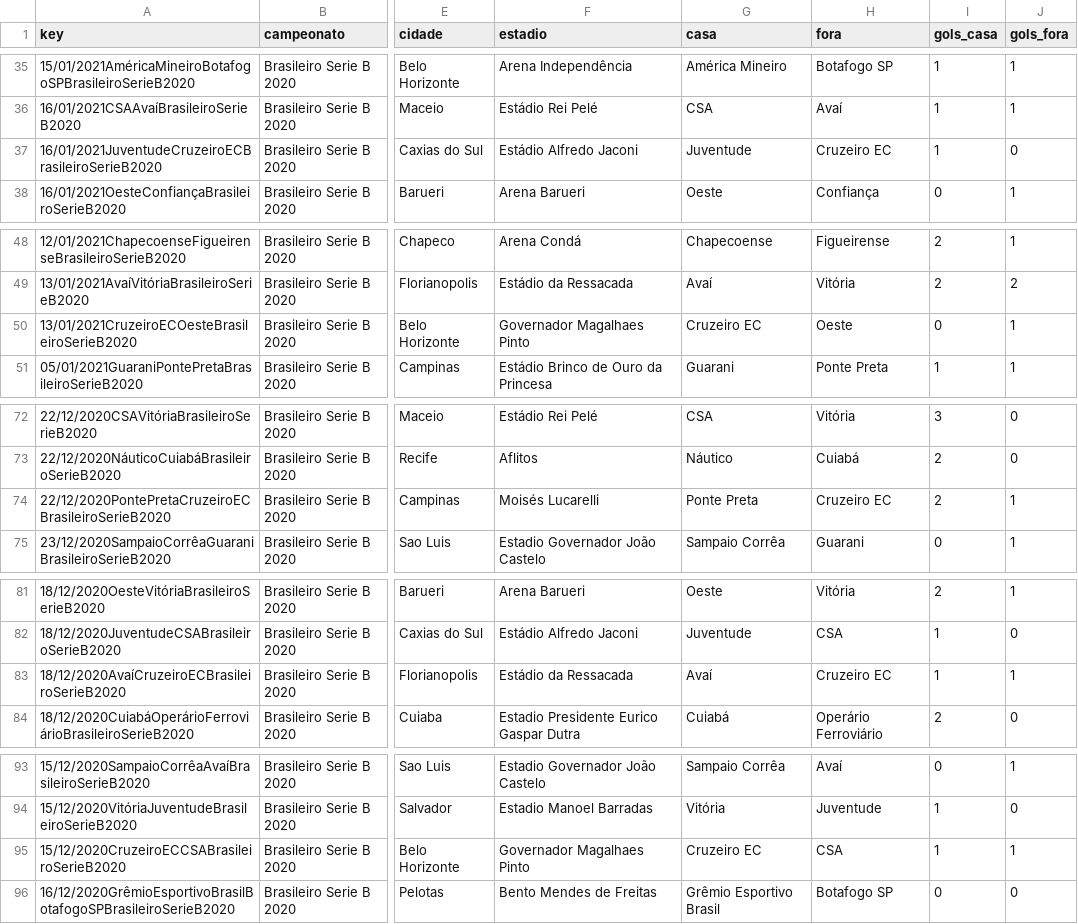
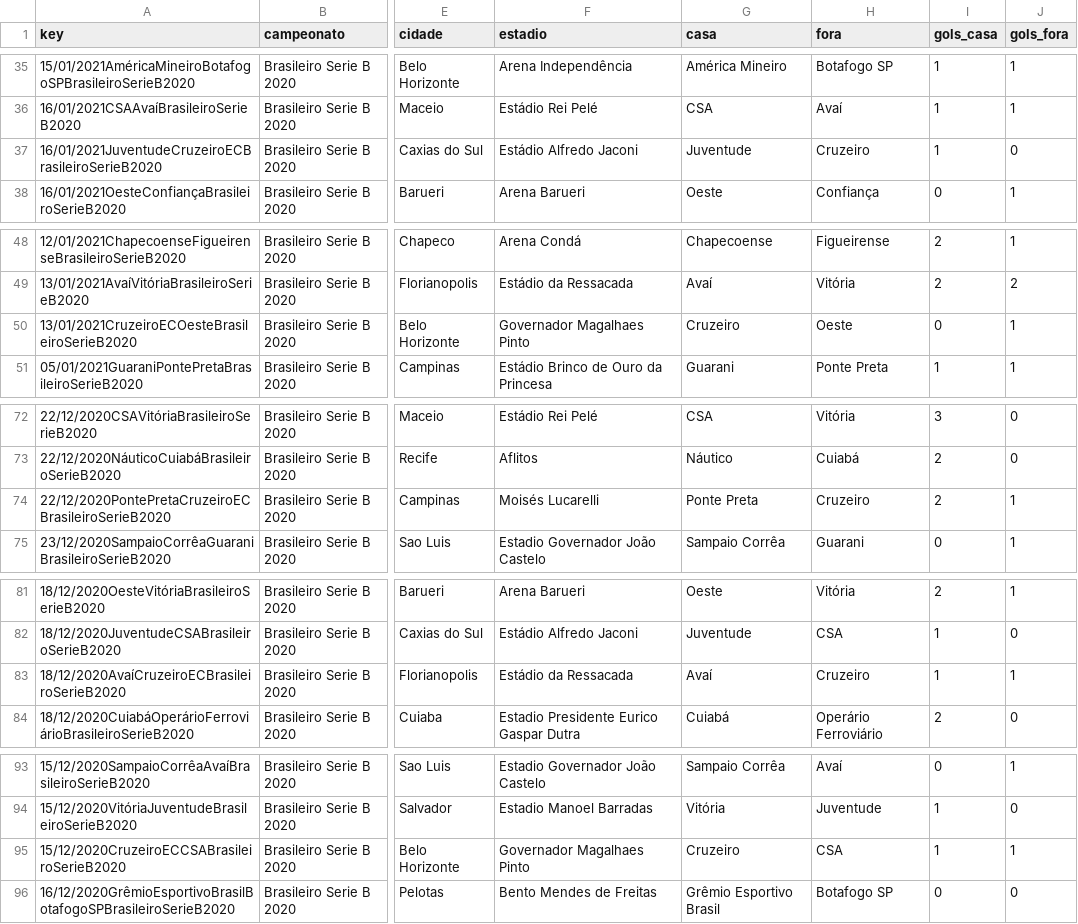
Before and after one commit to otavio-s-s/CruzeiroData, a CSV file: jogos.csv, drawn as a sheet; only a part is shown, gaps mark what is left out; the diff covers the shown part only; the diff names each change by its address in the sheet, - before the commit and + after, or states it on an @@ line.

```diff
--- a/jogos.csv
+++ b/jogos.csv
-H37 (fora): Cruzeiro EC
+H37 (fora): Cruzeiro
-G50 (casa): Cruzeiro EC
+G50 (casa): Cruzeiro
-H74 (fora): Cruzeiro EC
+H74 (fora): Cruzeiro
-H83 (fora): Cruzeiro EC
+H83 (fora): Cruzeiro
-G95 (casa): Cruzeiro EC
+G95 (casa): Cruzeiro
```
Also changed, not shown: 52 edited cells elsewhere in this file.
